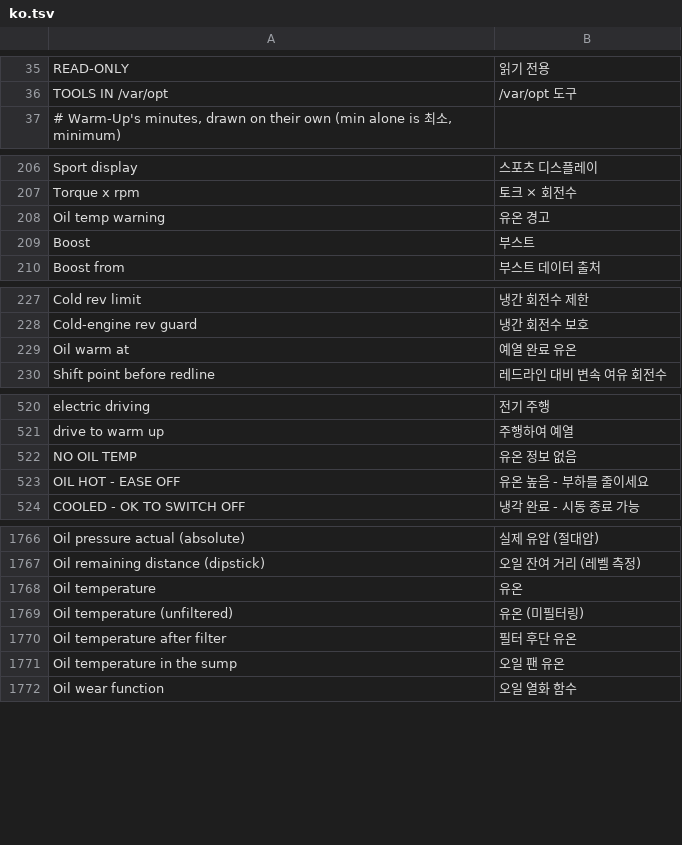
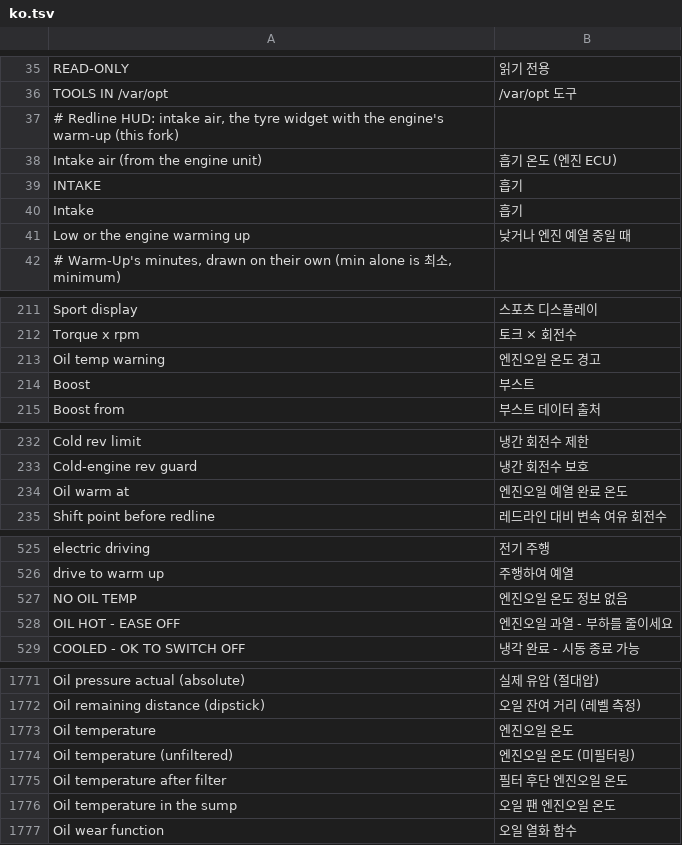
Before and after one commit to akakingj/idrive7-apps, a TSV file: kit/runtime/locales/ko.tsv, drawn as a sheet; only a part is shown, gaps mark what is left out; the diff covers the shown part only.

```diff
--- a/kit/runtime/locales/ko.tsv
+++ b/kit/runtime/locales/ko.tsv
@@ -36,2 +36,7 @@ READ-ONLY	읽기 전용
 TOOLS IN /var/opt	/var/opt 도구
+# Redline HUD: intake air, the tyre widget with the engine's warm-up (this fork)
+Intake air (from the engine unit)	흡기 온도 (엔진 ECU)
+INTAKE	흡기
+Intake	흡기
+Low or the engine warming up	낮거나 엔진 예열 중일 때
 # Warm-Up's minutes, drawn on their own (min alone is 최소, minimum)
@@ -207,3 +212,3 @@ Sport display	스포츠 디스플레이
 Torque x rpm	토크 × 회전수
-Oil temp warning	유온 경고
+Oil temp warning	엔진오일 온도 경고
 Boost	부스트
@@ -228,3 +233,3 @@ Cold rev limit	냉간 회전수 제한
 Cold-engine rev guard	냉간 회전수 보호
-Oil warm at	예열 완료 유온
+Oil warm at	엔진오일 예열 완료 온도
 Shift point before redline	레드라인 대비 변속 여유 회전수
@@ -521,4 +526,4 @@ electric driving	전기 주행
 drive to warm up	주행하여 예열
-NO OIL TEMP	유온 정보 없음
-OIL HOT - EASE OFF	유온 높음 - 부하를 줄이세요
+NO OIL TEMP	엔진오일 온도 정보 없음
+OIL HOT - EASE OFF	엔진오일 과열 - 부하를 줄이세요
 COOLED - OK TO SWITCH OFF	냉각 완료 - 시동 종료 가능
@@ -1767,6 +1772,6 @@ Oil pressure actual (absolute)	실제 유압 (절대압)
 Oil remaining distance (dipstick)	오일 잔여 거리 (레벨 측정)
-Oil temperature	유온
-Oil temperature (unfiltered)	유온 (미필터링)
-Oil temperature after filter	필터 후단 유온
-Oil temperature in the sump	오일 팬 유온
+Oil temperature	엔진오일 온도
+Oil temperature (unfiltered)	엔진오일 온도 (미필터링)
+Oil temperature after filter	필터 후단 엔진오일 온도
+Oil temperature in the sump	오일 팬 엔진오일 온도
 Oil wear function	오일 열화 함수
```
Also changed, not shown: 2 edited cells elsewhere in this file, 12 other files.
